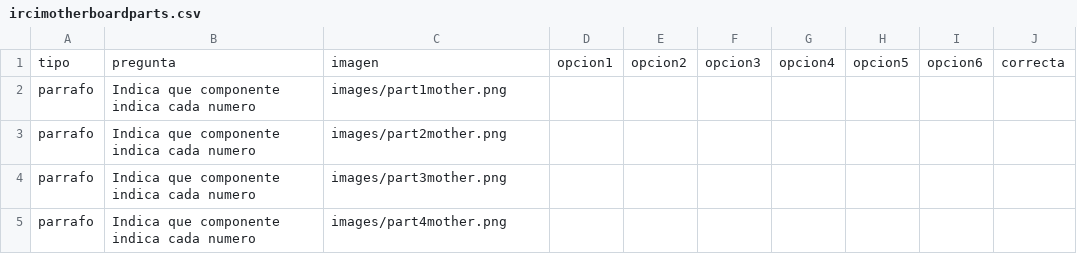
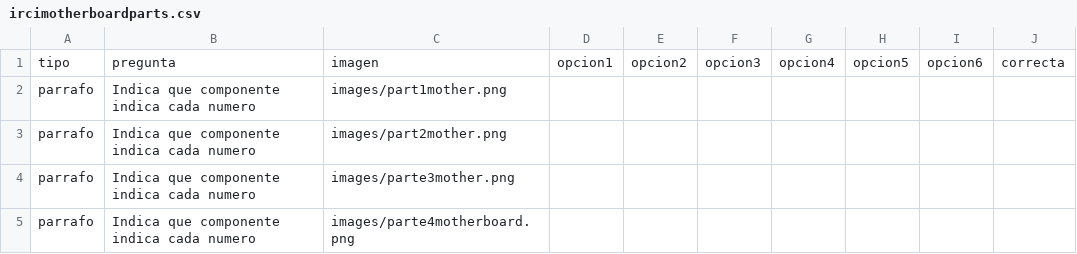
Before and after one commit to cecybiol/evaluaciones, a CSV file: materias/ircimotherboardparts.csv, drawn as a sheet.

Commit message:
fix

```diff
--- a/materias/ircimotherboardparts.csv
+++ b/materias/ircimotherboardparts.csv
@@ -3,3 +3,3 @@ parrafo,"Indica que componente indica cada numero  ","images/part1mother.png",,,
 parrafo,"Indica que componente indica cada numero  ","images/part2mother.png",,,,,
-parrafo,"Indica que componente indica cada numero  ","images/part3mother.png",,,,,
-parrafo,"Indica que componente indica cada numero  ","images/part4mother.png",,,,,
+parrafo,"Indica que componente indica cada numero  ","images/parte3mother.png",,,,,
+parrafo,"Indica que componente indica cada numero  ","images/parte4motherboard.png",,,,,
```
